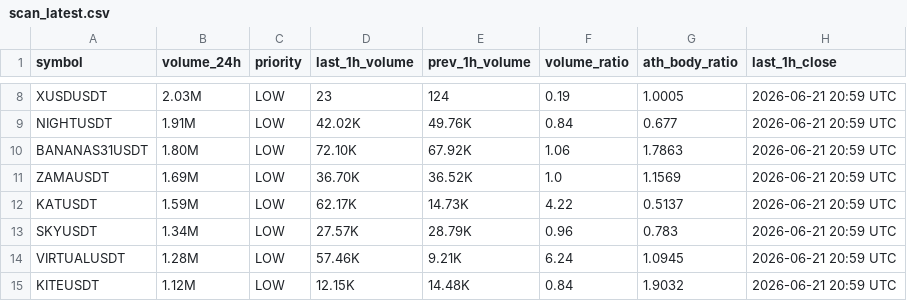
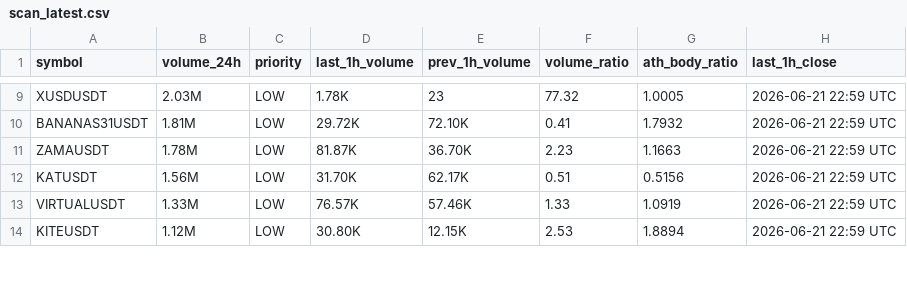
Before and after one commit to berkantbozdag/crypto-signal-bot, a CSV file: results/scan_latest.csv, drawn as a sheet; only a part is shown, gaps mark what is left out; removed rows and columns are numbered as before the commit, all else as after; the diff covers the shown part only; the diff names each change by its address in the sheet, - before the commit and + after, or states it on an @@ line.

```diff
--- a/results/scan_latest.csv
+++ b/results/scan_latest.csv
-D9 (last_1h_volume): 23
+D9 (last_1h_volume): 1.78K
-E9 (prev_1h_volume): 124
+E9 (prev_1h_volume): 23
-F9 (volume_ratio): 0.19
+F9 (volume_ratio): 77.32
-H9 (last_1h_close): 2026-06-21 20:59 UTC
+H9 (last_1h_close): 2026-06-21 22:59 UTC
-row 9: NIGHTUSDT | 1.91M | LOW | 42.02K | 49.76K | 0.84 | 0.677 | 2026-06-21 20:59 UTC
-B10 (volume_24h): 1.80M
+B10 (volume_24h): 1.81M
-D10 (last_1h_volume): 72.10K
+D10 (last_1h_volume): 29.72K
-E10 (prev_1h_volume): 67.92K
+E10 (prev_1h_volume): 72.10K
-F10 (volume_ratio): 1.06
+F10 (volume_ratio): 0.41
-G10 (ath_body_ratio): 1.7863
+G10 (ath_body_ratio): 1.7932
-H10:H12 (last_1h_close): 2026-06-21 20:59 UTC
+H10:H12 (last_1h_close): 2026-06-21 22:59 UTC
-B11 (volume_24h): 1.69M
+B11 (volume_24h): 1.78M
-D11 (last_1h_volume): 36.70K
+D11 (last_1h_volume): 81.87K
-E11 (prev_1h_volume): 36.52K
+E11 (prev_1h_volume): 36.70K
-F11 (volume_ratio): 1.0
+F11 (volume_ratio): 2.23
-G11 (ath_body_ratio): 1.1569
+G11 (ath_body_ratio): 1.1663
-B12 (volume_24h): 1.59M
+B12 (volume_24h): 1.56M
-D12 (last_1h_volume): 62.17K
+D12 (last_1h_volume): 31.70K
-E12 (prev_1h_volume): 14.73K
+E12 (prev_1h_volume): 62.17K
-F12 (volume_ratio): 4.22
+F12 (volume_ratio): 0.51
-G12 (ath_body_ratio): 0.5137
+G12 (ath_body_ratio): 0.5156
-row 13: SKYUSDT | 1.34M | LOW | 27.57K | 28.79K | 0.96 | 0.783 | 2026-06-21 20:59 UTC
-B13 (volume_24h): 1.28M
+B13 (volume_24h): 1.33M
-D13 (last_1h_volume): 57.46K
+D13 (last_1h_volume): 76.57K
-E13 (prev_1h_volume): 9.21K
+E13 (prev_1h_volume): 57.46K
-F13 (volume_ratio): 6.24
+F13 (volume_ratio): 1.33
-G13 (ath_body_ratio): 1.0945
+G13 (ath_body_ratio): 1.0919
-H13:H14 (last_1h_close): 2026-06-21 20:59 UTC
+H13:H14 (last_1h_close): 2026-06-21 22:59 UTC
-D14 (last_1h_volume): 12.15K
+D14 (last_1h_volume): 30.80K
-E14 (prev_1h_volume): 14.48K
+E14 (prev_1h_volume): 12.15K
-F14 (volume_ratio): 0.84
+F14 (volume_ratio): 2.53
-G14 (ath_body_ratio): 1.9032
+G14 (ath_body_ratio): 1.8894
```
Also changed, not shown: 3 added rows, 1 removed row and 75 edited cells elsewhere in this file, results/volume_spikes_latest.csv, state/last_hour_snapshot.csv, 2 other files.
